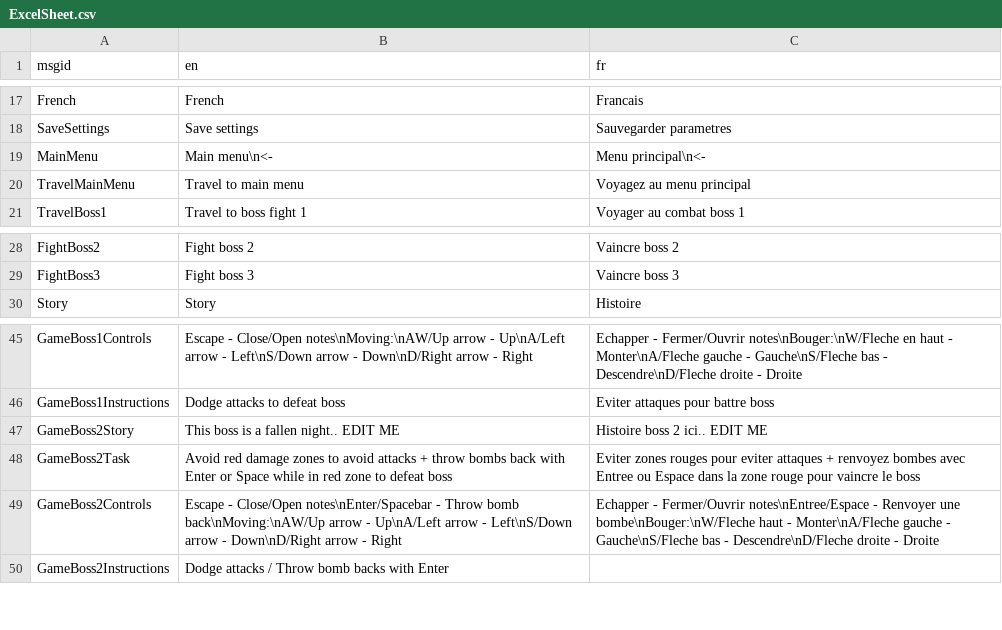
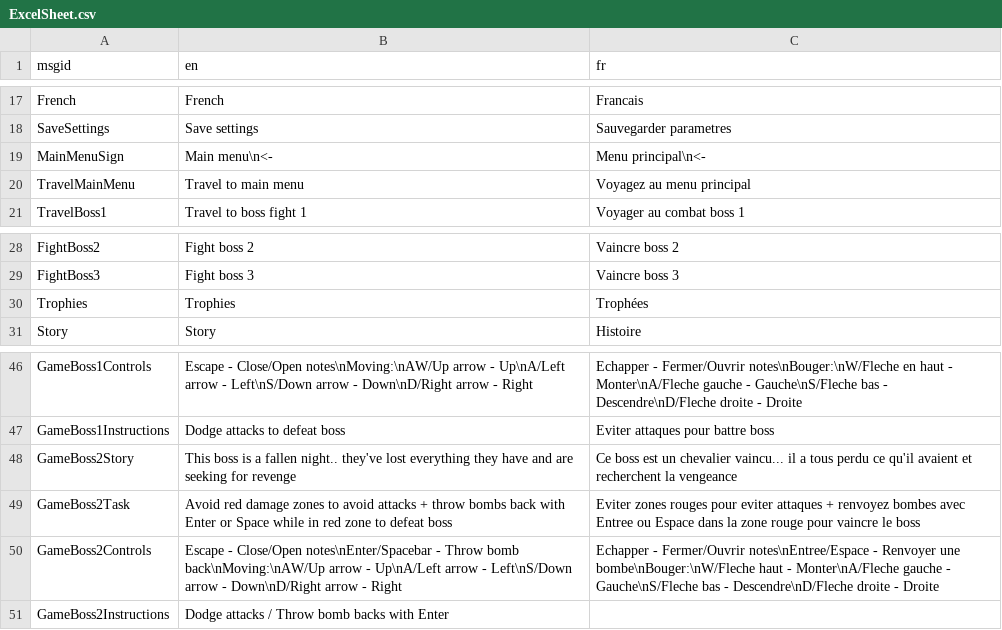
Before and after one commit to Sam-Gaudet/GameDevProject, a CSV file: game-dev-project/TranslationsFolder/ExcelSheet.csv, drawn as a sheet; only a part is shown, gaps mark what is left out.

```diff
--- a/game-dev-project/TranslationsFolder/ExcelSheet.csv
+++ b/game-dev-project/TranslationsFolder/ExcelSheet.csv
@@ -18,3 +18,3 @@ French,French,Francais
 SaveSettings,Save settings, Sauvegarder parametres
-MainMenu,Main menu\n<-,Menu principal\n<-
+MainMenuSign,Main menu\n<-,Menu principal\n<-
 TravelMainMenu,Travel to main menu,Voyagez au menu principal
@@ -29,2 +29,3 @@ FightBoss2,Fight boss 2, Vaincre boss 2
 FightBoss3,Fight boss 3, Vaincre boss 3
+Trophies,Trophies,Trophées
 Story,Story,Histoire
@@ -46,3 +47,3 @@ GameBoss1Controls,Escape - Close/Open notes\nMoving:\nAW/Up arrow - Up\nA/Left a
 GameBoss1Instructions,Dodge attacks to defeat boss,Eviter attaques pour battre boss
-GameBoss2Story,This boss is a fallen night.. EDIT ME,Histoire boss 2 ici.. EDIT ME
+GameBoss2Story,This boss is a fallen night.. they've lost everything they have and are seeking for revenge,Ce boss est un chevalier vaincu... il a tous perdu ce qu'il avaient et recherchent la vengeance
 GameBoss2Task,Avoid red damage zones to avoid attacks + throw bombs back with Enter or Space while in red zone to defeat boss,Eviter zones rouges pour eviter attaques + renvoyez bombes avec Entree ou Espace dans la zone rouge pour vaincre le boss
```
Also changed, not shown: 44 other files.
